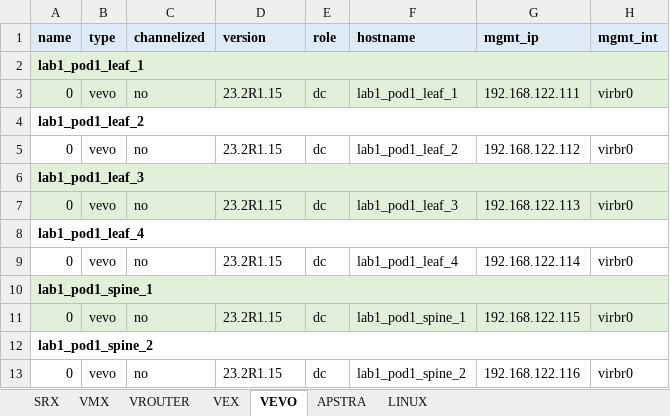
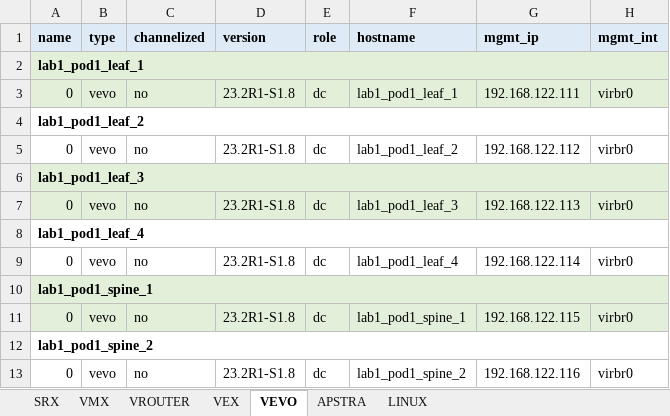
Before and after one commit to gilbertorgit/vjunos_kvm, an Excel workbook: lab1_byot/examples/example4.xlsx, sheet VEVO, drawn as a sheet; only a part is shown; values as stored, in another font and other column widths than the file's, no borders; the diff names each change by its address in the sheet, - before the commit and + after, or states it on an @@ line.

```diff
--- a/lab1_byot/examples/example4.xlsx (sheet VEVO)
+++ b/lab1_byot/examples/example4.xlsx (sheet VEVO)
-D3 (version): 23.2R1.15
+D3 (version): 23.2R1-S1.8
-D5 (version): 23.2R1.15
+D5 (version): 23.2R1-S1.8
-D7 (version): 23.2R1.15
+D7 (version): 23.2R1-S1.8
-D9 (version): 23.2R1.15
+D9 (version): 23.2R1-S1.8
-D11 (version): 23.2R1.15
+D11 (version): 23.2R1-S1.8
-D13 (version): 23.2R1.15
+D13 (version): 23.2R1-S1.8
```
Also changed, not shown: lab1_byot/examples/example5.xlsx, lab1_byot/examples/example6.xlsx, 3 other files.
